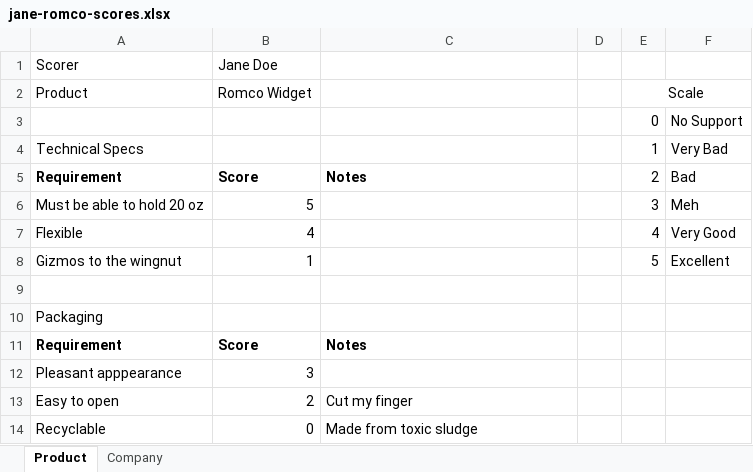
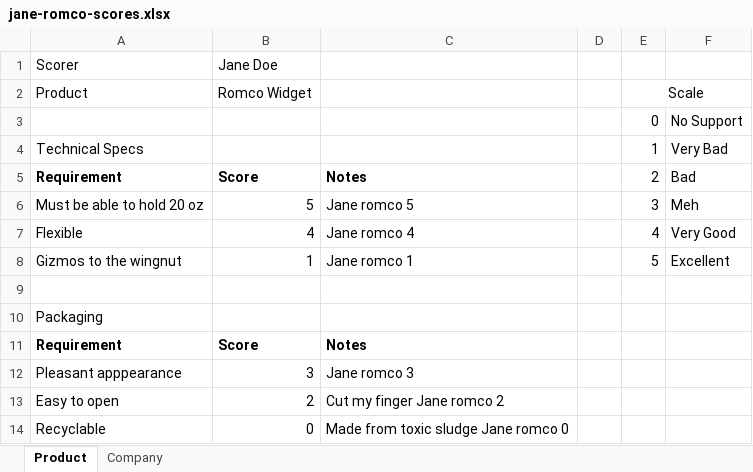
Before and after one commit to ctarrington/try-python, an Excel workbook: scores-from-excel/jane-romco-scores.xlsx, sheet Product, drawn as a sheet; values as stored, in another font and other column widths than the file's, no borders; charts and pictures not drawn; the diff names each change by its address in the sheet, - before the commit and + after, or states it on an @@ line.

```diff
--- a/scores-from-excel/jane-romco-scores.xlsx (sheet Product)
+++ b/scores-from-excel/jane-romco-scores.xlsx (sheet Product)
-C6: (empty)
+C6: Jane romco 5
-C7: (empty)
+C7: Jane romco 4
-C8: (empty)
+C8: Jane romco 1
-C12: (empty)
+C12: Jane romco 3
-C13: Cut my finger
+C13: Cut my finger Jane romco 2
-C14: Made from toxic sludge
+C14: Made from toxic sludge Jane romco 0
```
Also changed, not shown: sheet Company, scores-from-excel/jane-acme-scores.xlsx, scores-from-excel/john-acme-scores.xlsx, 4 other files.
